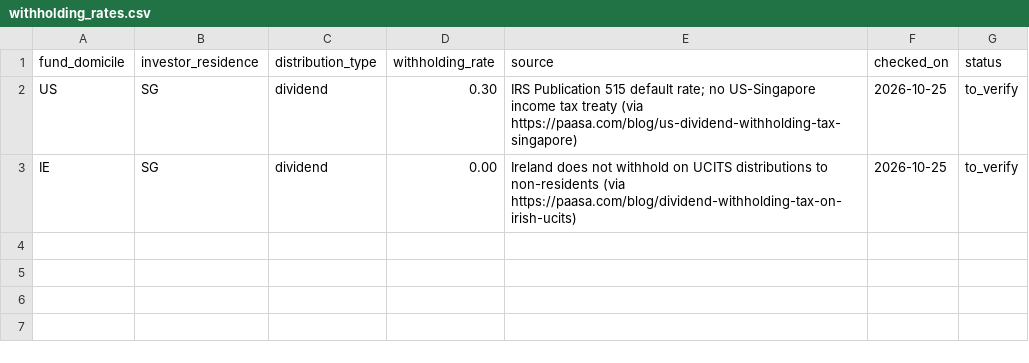
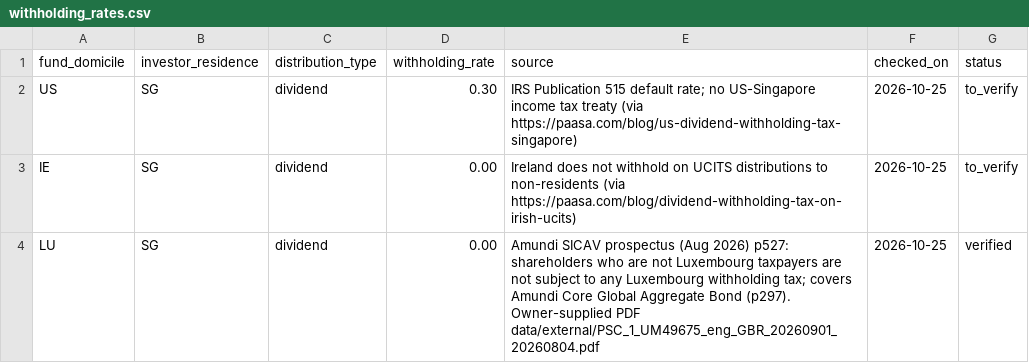
Before and after one commit to azrinmahsuom/ETF-vehicle-selection, a CSV file: reference/withholding_rates.csv, drawn as a sheet.

```diff
--- a/reference/withholding_rates.csv
+++ b/reference/withholding_rates.csv
@@ -3 +3,2 @@ US,SG,dividend,0.30,"IRS Publication 515 default rate; no US-Singapore income ta
 IE,SG,dividend,0.00,"Ireland does not withhold on UCITS distributions to non-residents (via https://paasa.com/blog/dividend-withholding-tax-on-irish-ucits)",2026-10-25,to_verify
+LU,SG,dividend,0.00,"Amundi SICAV prospectus (Aug 2026) p527: shareholders who are not Luxembourg taxpayers are not subject to any Luxembourg withholding tax; covers Amundi Core Global Aggregate Bond (p297). Owner-supplied PDF data/external/PSC_1_UM49675_eng_GBR_20260901_20260804.pdf",2026-10-25,verified
```
Also changed, not shown: 2 other files.
